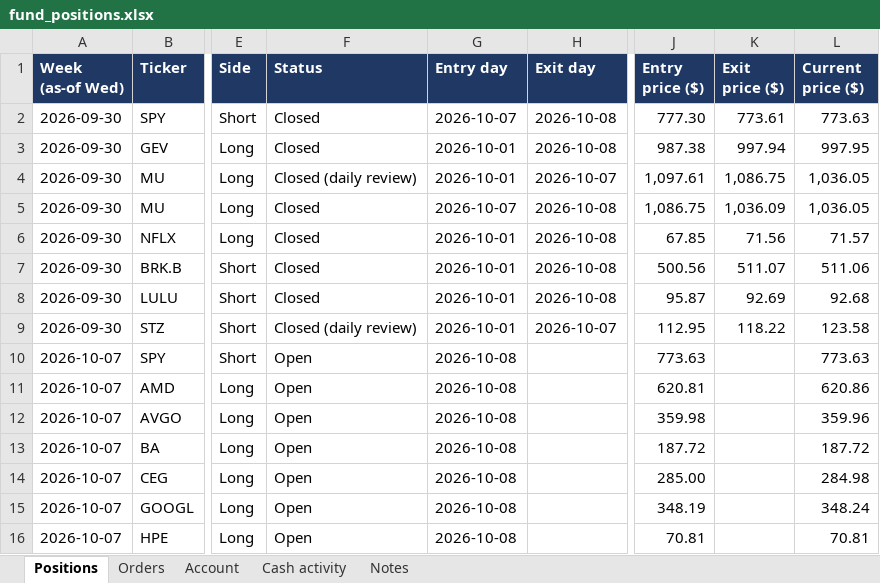
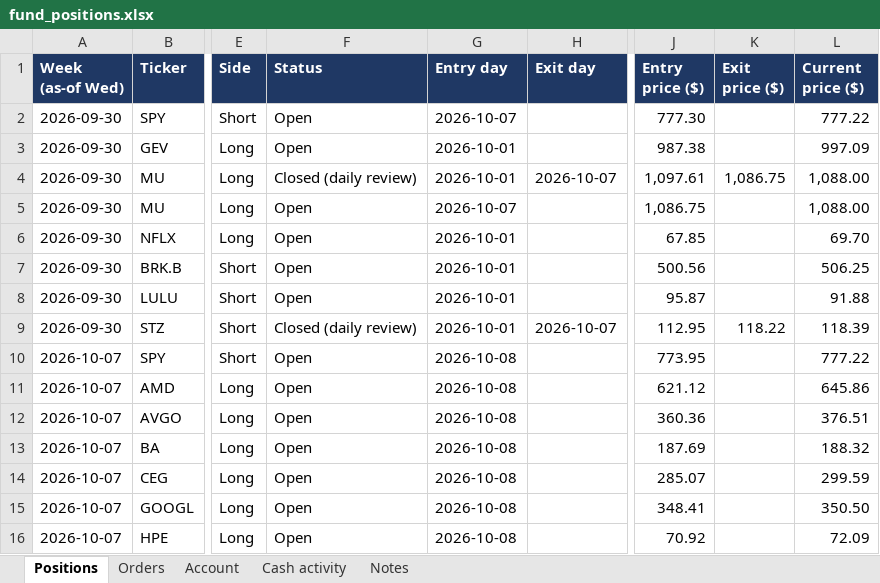
Before and after one commit to andreaskoul/test_trading_agent, an Excel workbook: fund_state/live/ledger/fund_positions.xlsx, sheet Positions, drawn as a sheet; only a part is shown, gaps mark what is left out; values as stored, in another font and other column widths than the file's, no borders; the diff covers the shown part only; the diff names each change by its address in the sheet, - before the commit and + after, or states it on an @@ line.

```diff
--- a/fund_state/live/ledger/fund_positions.xlsx (sheet Positions)
+++ b/fund_state/live/ledger/fund_positions.xlsx (sheet Positions)
-F2:F3 (Status): Closed
+F2:F3 (Status): Open
-H2:H3 (Exit day): 2026-10-08
+H2:H3 (Exit day): (empty)
-K2 (Exit price ($)): 773.61
+K2 (Exit price ($)): (empty)
-L2 (Current price ($)): 773.63
+L2 (Current price ($)): 777.22
-K3 (Exit price ($)): 997.94
+K3 (Exit price ($)): (empty)
-L3 (Current price ($)): 997.95
+L3 (Current price ($)): 997.09
-L4:L5 (Current price ($)): 1,036.05
+L4:L5 (Current price ($)): 1,088.00
-F5:F8 (Status): Closed
+F5:F8 (Status): Open
-H5:H8 (Exit day): 2026-10-08
+H5:H8 (Exit day): (empty)
-K5 (Exit price ($)): 1,036.09
+K5 (Exit price ($)): (empty)
-K6 (Exit price ($)): 71.56
+K6 (Exit price ($)): (empty)
-L6 (Current price ($)): 71.57
+L6 (Current price ($)): 69.70
-K7 (Exit price ($)): 511.07
+K7 (Exit price ($)): (empty)
-L7 (Current price ($)): 511.06
+L7 (Current price ($)): 506.25
-K8 (Exit price ($)): 92.69
+K8 (Exit price ($)): (empty)
-L8 (Current price ($)): 92.68
+L8 (Current price ($)): 91.88
-L9 (Current price ($)): 123.58
+L9 (Current price ($)): 118.39
-J10 (Entry price ($)): 773.63
+J10 (Entry price ($)): 773.95
-L10 (Current price ($)): 773.63
+L10 (Current price ($)): 777.22
-J11 (Entry price ($)): 620.81
+J11 (Entry price ($)): 621.12
-L11 (Current price ($)): 620.86
+L11 (Current price ($)): 645.86
-J12 (Entry price ($)): 359.98
+J12 (Entry price ($)): 360.36
-L12 (Current price ($)): 359.96
+L12 (Current price ($)): 376.51
-J13 (Entry price ($)): 187.72
+J13 (Entry price ($)): 187.69
-L13 (Current price ($)): 187.72
+L13 (Current price ($)): 188.32
-J14 (Entry price ($)): 285.00
+J14 (Entry price ($)): 285.07
-L14 (Current price ($)): 284.98
+L14 (Current price ($)): 299.59
-J15 (Entry price ($)): 348.19
+J15 (Entry price ($)): 348.41
-L15 (Current price ($)): 348.24
+L15 (Current price ($)): 350.50
-J16 (Entry price ($)): 70.81
+J16 (Entry price ($)): 70.92
-L16 (Current price ($)): 70.81
+L16 (Current price ($)): 72.09
```
Also changed, not shown: 25 edited cells elsewhere in this sheet, sheet Orders, sheet Cash activity, sheet Account, 7 other files.
